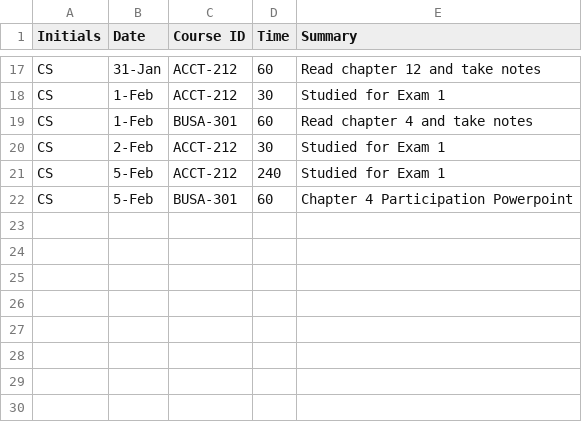
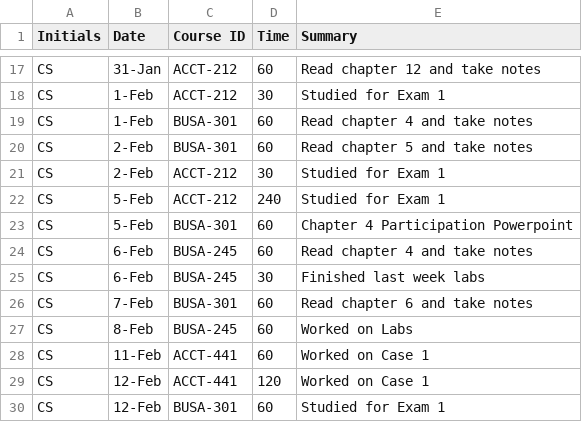
Before and after one commit to csizemore25/CBJS_Timesheet_Project, a CSV file: Sizemore Timesheet.csv, drawn as a sheet; only a part is shown, gaps mark what is left out.

Commit message:
Add files via upload

```diff
--- a/Sizemore Timesheet.csv
+++ b/Sizemore Timesheet.csv
@@ -19,2 +19,3 @@ CS,1-Feb,ACCT-212,30,Studied for Exam 1
 CS,1-Feb,BUSA-301,60,Read chapter 4 and take notes
+CS,2-Feb,BUSA-301,60,Read chapter 5 and take notes
 CS,2-Feb,ACCT-212,30,Studied for Exam 1
@@ -22 +23,8 @@ CS,5-Feb,ACCT-212,240,Studied for Exam 1
 CS,5-Feb,BUSA-301,60,Chapter 4 Participation Powerpoint
+CS,6-Feb,BUSA-245,60,Read chapter 4 and take notes
+CS,6-Feb,BUSA-245,30,Finished last week labs
+CS,7-Feb,BUSA-301,60,Read chapter 6 and take notes
+CS,8-Feb,BUSA-245,60,Worked on Labs
+CS,11-Feb,ACCT-441,60,Worked on Case 1
+CS ,12-Feb,ACCT-441,120,Worked on Case 1
+CS,12-Feb,BUSA-301,60,Studied for Exam 1
```
